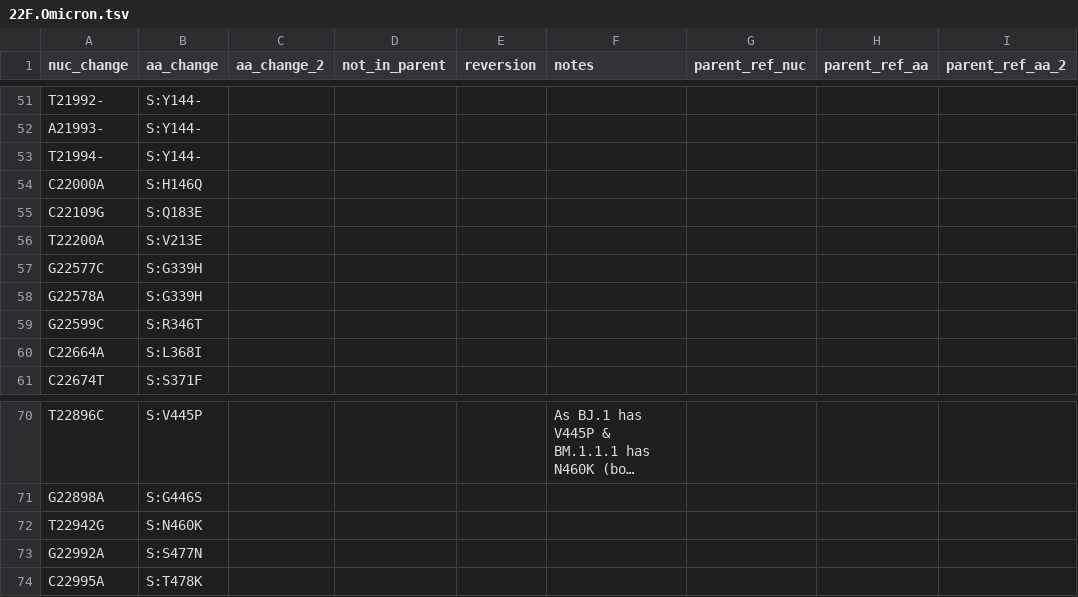
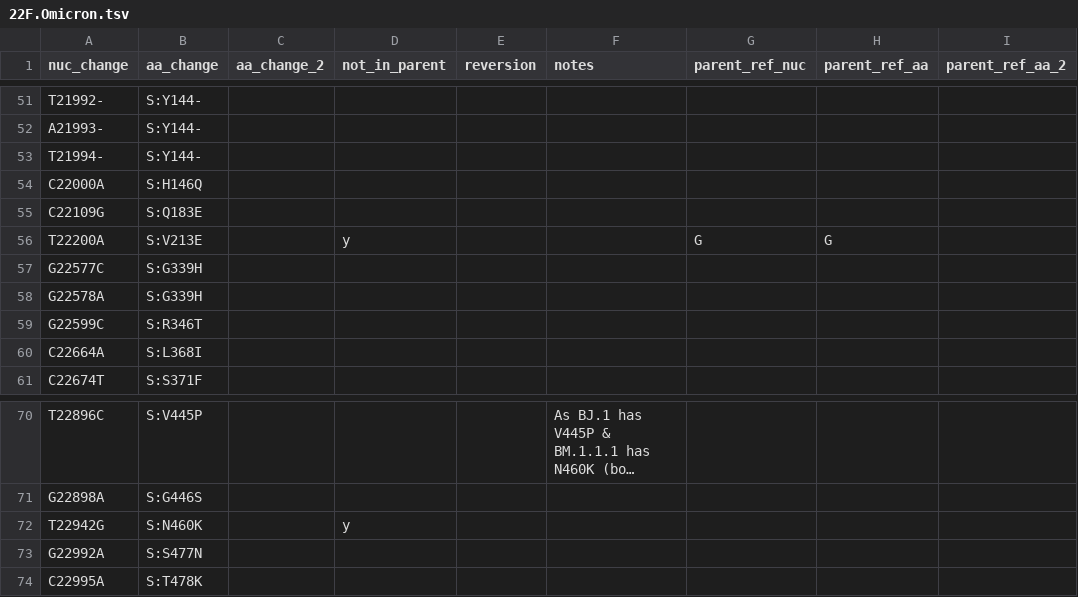
Before and after one commit to hodcroftlab/covariants, a TSV file: defining_mutations/22F.Omicron.tsv, drawn as a sheet; only a part is shown, gaps mark what is left out; long unchanged cells end in …; the diff names each change by its address in the sheet, - before the commit and + after, or states it on an @@ line.

```diff
--- a/defining_mutations/22F.Omicron.tsv
+++ b/defining_mutations/22F.Omicron.tsv
-D56 (not_in_parent): (empty)
+D56 (not_in_parent): y
-G56 (parent_ref_nuc): (empty)
+G56 (parent_ref_nuc): G
-H56 (parent_ref_aa): (empty)
+H56 (parent_ref_aa): G
-D72 (not_in_parent): (empty)
+D72 (not_in_parent): y
```
Also changed, not shown: defining_mutations/21L.Omicron.tsv, defining_mutations/22A.Omicron.tsv, 10 other files.
